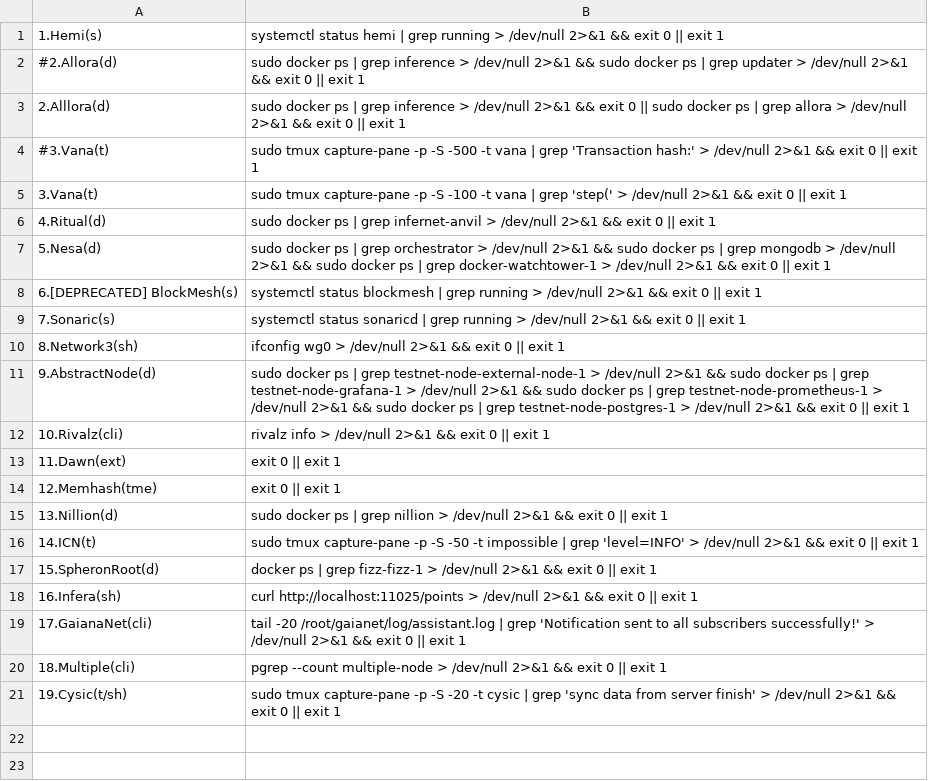
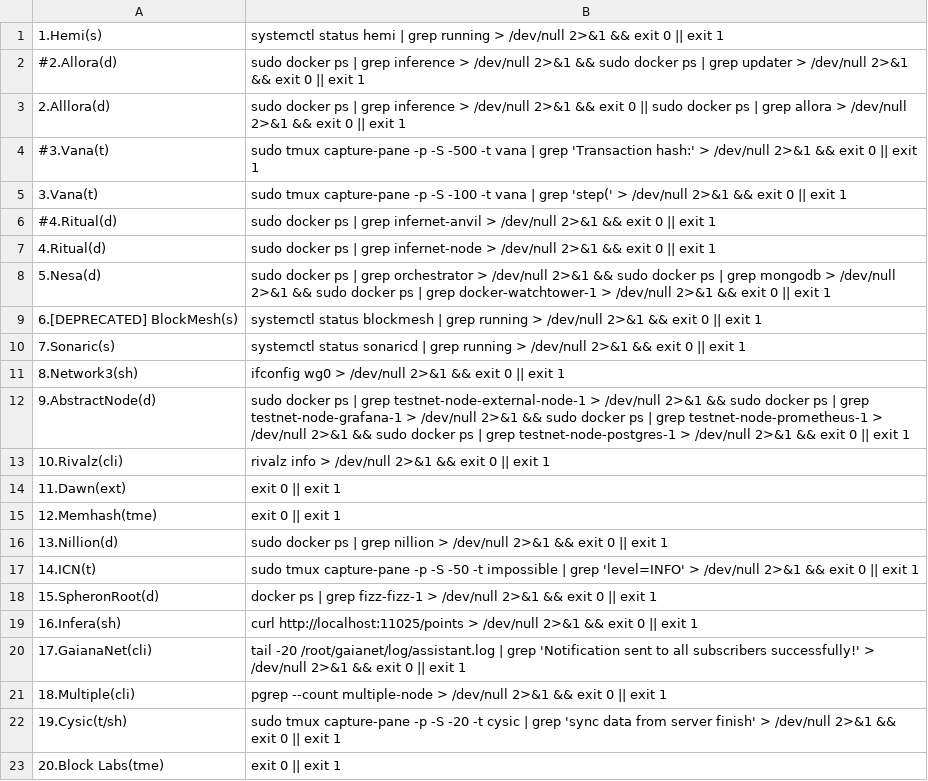
Before and after one commit to repchinskiy/cryptologo, a CSV file: check_commands.csv, drawn as a sheet.

Commit message:
Add files via upload

```diff
--- a/check_commands.csv
+++ b/check_commands.csv
@@ -5,3 +5,4 @@
 3.Vana(t);sudo tmux capture-pane -p -S -100 -t vana | grep 'step(' > /dev/null 2>&1 && exit 0 || exit 1
-4.Ritual(d);sudo docker ps | grep infernet-anvil > /dev/null 2>&1 && exit 0 || exit 1
+#4.Ritual(d);sudo docker ps | grep infernet-anvil > /dev/null 2>&1 && exit 0 || exit 1
+4.Ritual(d);sudo docker ps | grep infernet-node > /dev/null 2>&1 && exit 0 || exit 1
 5.Nesa(d);sudo docker ps | grep orchestrator > /dev/null 2>&1 && sudo docker ps | grep mongodb > /dev/null 2>&1 && sudo docker ps | grep docker-watchtower-1 > /dev/null 2>&1 && exit 0 || exit 1
@@ -21 +22,2 @@
 19.Cysic(t/sh);sudo tmux capture-pane -p -S -20 -t cysic | grep 'sync data from server finish' > /dev/null 2>&1 && exit 0 || exit 1
+20.Block Labs(tme);exit 0 || exit 1
```
